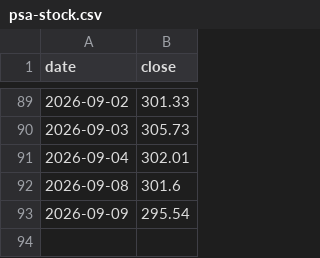
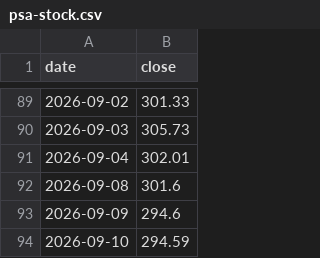
Before and after one commit to itshumpf/storage-directory, a CSV file: history/psa-stock.csv, drawn as a sheet; only a part is shown, gaps mark what is left out.

```diff
--- a/history/psa-stock.csv
+++ b/history/psa-stock.csv
@@ -92,2 +92,3 @@ date,close
 2026-09-08,301.6
-2026-09-09,295.54
+2026-09-09,294.6
+2026-09-10,294.59
```
Also changed, not shown: 9 other files.
